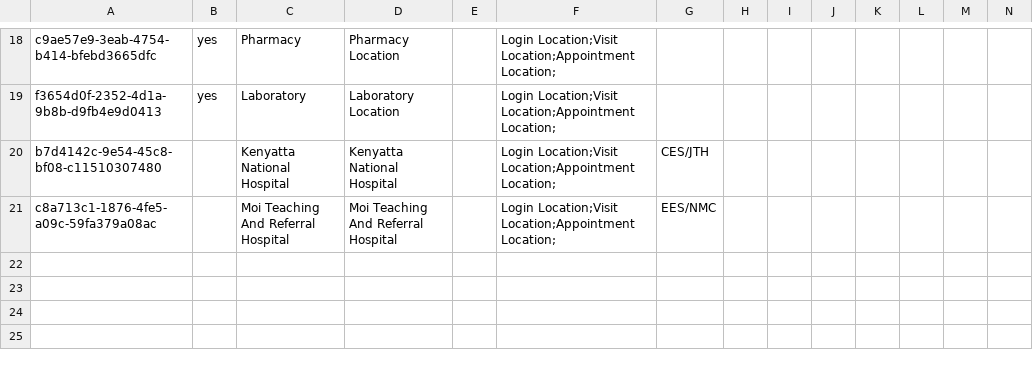
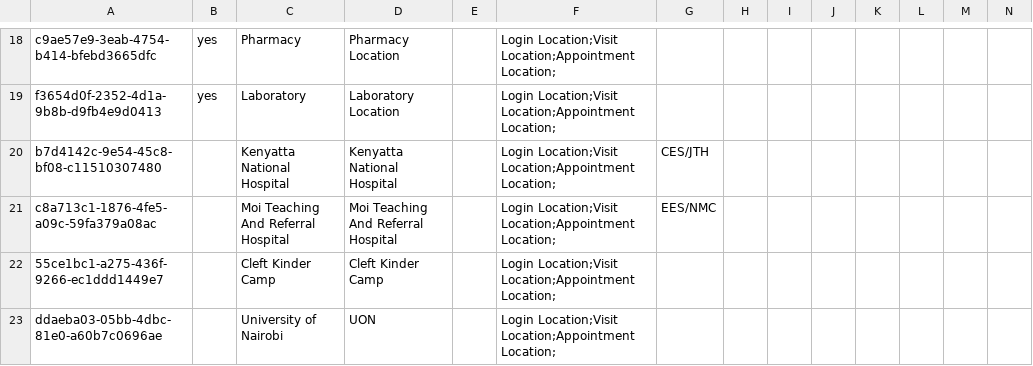
Before and after one commit to IntelliSOFT-Consulting/kspras_metadata, a CSV file: configuration/locations/locations.csv, drawn as a sheet; only a part is shown, gaps mark what is left out; rows hold the shown columns only; the diff names each change by its address in the sheet, - before the commit and + after, or states it on an @@ line.

Commit message:
add locations: uon and cleft kinder camp

```diff
--- a/configuration/locations/locations.csv
+++ b/configuration/locations/locations.csv
+row 22: 55ce1bc1-a275-436f-9266-ec1ddd1449e7 |  | Cleft Kinder Camp | Cleft Kinder Camp |  | Login Location;Visit Location;Appointment Location;
+row 23: ddaeba03-05bb-4dbc-81e0-a60b7c0696ae |  | University of Nairobi | UON |  | Login Location;Visit Location;Appointment Location;
```
